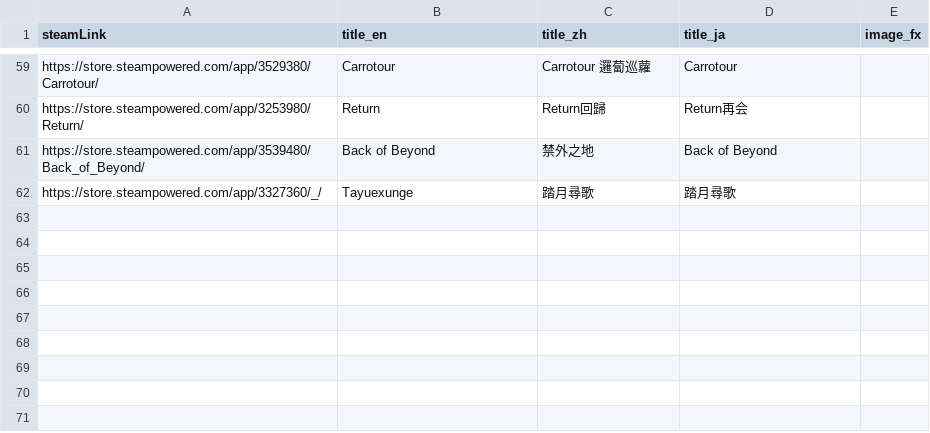
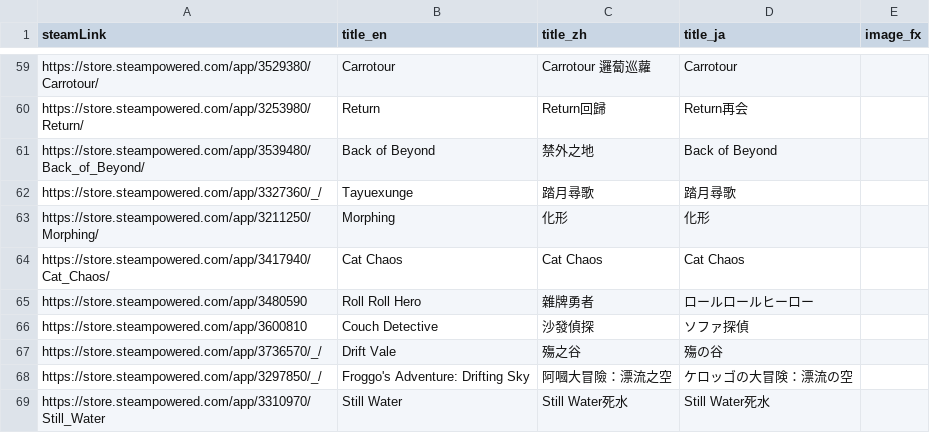
Before and after one commit to FilterGame/FilterGameWeb, a CSV file: IndieGameTW/cards2.csv, drawn as a sheet; only a part is shown, gaps mark what is left out; the diff names each change by its address in the sheet, - before the commit and + after, or states it on an @@ line.

```diff
--- a/IndieGameTW/cards2.csv
+++ b/IndieGameTW/cards2.csv
+row 63: https://store.steampowered.com/app/3211250/Morphing/ | Morphing | 化形 | 化形
+row 64: https://store.steampowered.com/app/3417940/Cat_Chaos/ | Cat Chaos | Cat Chaos | Cat Chaos
+row 65: https://store.steampowered.com/app/3480590 | Roll Roll Hero | 雜牌勇者 | ロールロールヒーロー
+row 66: https://store.steampowered.com/app/3600810 | Couch Detective | 沙發偵探 | ソファ探偵
+row 67: https://store.steampowered.com/app/3736570/_/ | Drift Vale | 殤之谷 | 殤の谷
+row 68: https://store.steampowered.com/app/3297850/_/ | Froggo's Adventure: Drifting Sky | 阿嘓大冒險：漂流之空 | ケロッゴの大冒険：漂流の空
+row 69: https://store.steampowered.com/app/3310970/Still_Water | Still Water | Still Water死水 | Still Water死水
```
Also changed, not shown: IndieGameTW/cards3.csv, IndieGameTW/cards4.csv.
